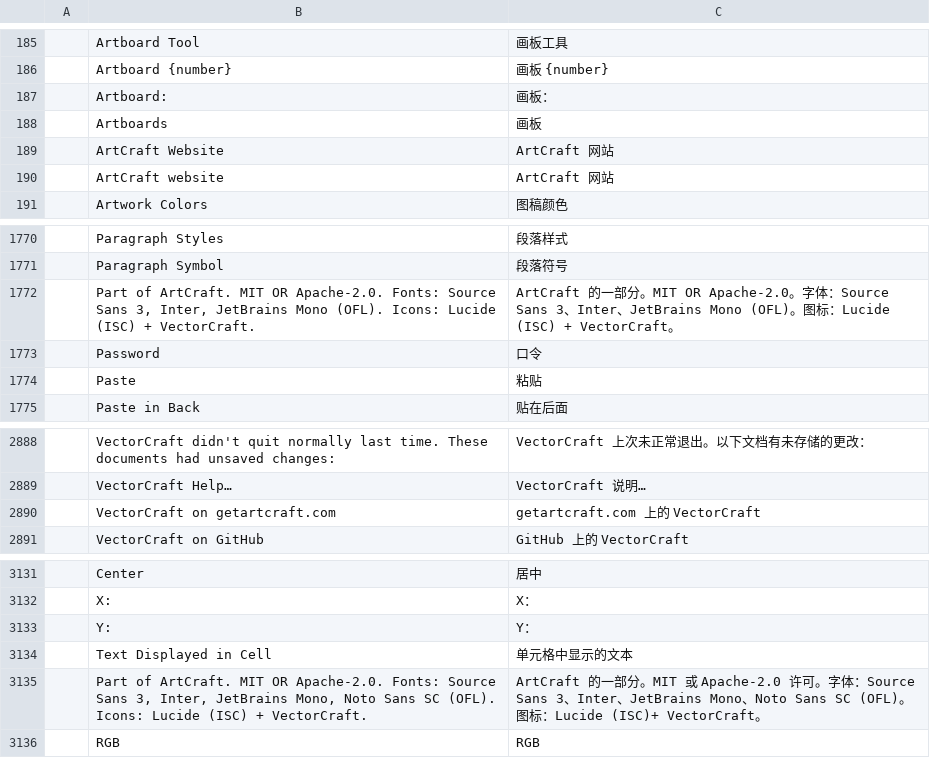
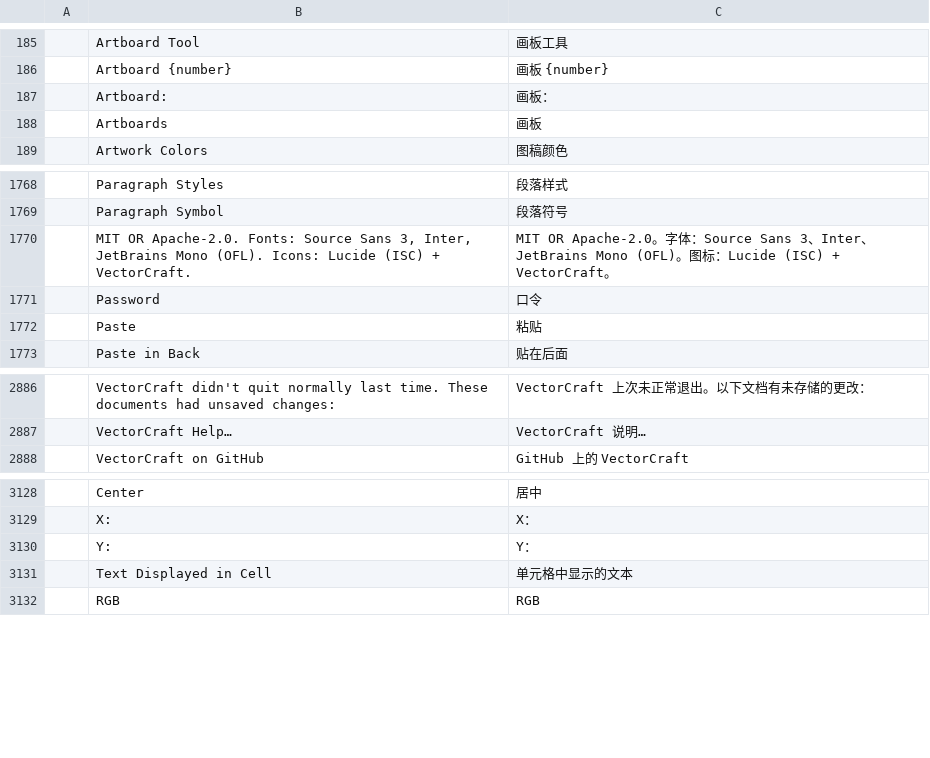
Before and after one commit to treeforjs/vectorcraft, a TSV file: crates/ui-egui/src/i18n/zh-hans.tsv, drawn as a sheet; only a part is shown, gaps mark what is left out; removed rows and columns are numbered as before the commit, all else as after; the diff names each change by its address in the sheet, - before the commit and + after, or states it on an @@ line.

Commit message:
Rebrand the fork: own README, no ArtCraft marks, agent docs made generic
Remove the ArtCraft/storytold branding and links: delete docs/brand/ and its
ASSETS.md rows and NOTICE trademark paragraph, drop the Crafting Apps table,
community footer and getartcraft.com links, and point repository, packaging
(AppStream, nfpm, WiX, AppImage update info, Windows signing) and doc URLs at
treeforjs/vectorcraft. The Help menu, About box and Home screen keep one
project link (GitHub); the website/app-page commands and their translations
are gone, and the About blurb no longer says "Part of ArtCraft".

Agent features stay but are worded for any MCP client: the README and
docs/mcp.md show a generic MCP-client JSON config instead of a
vendor-specific registration recipe. the separate per-agent instruction file is folded into AGENTS.md as
"Working in this repository" (the nonexistent cleanroom gate is no longer
claimed), and the ROADMAP estimate no longer names a model.

README rewritten around the app itself: screenshots, features, quick start,
agent section, honest status, downloads from the releases page of this
repository (none may exist yet), contributing, licence and credits.
Copyright notices, OFL credits and ASSETS.md attributions are unchanged.

```diff
--- a/crates/ui-egui/src/i18n/zh-hans.tsv
+++ b/crates/ui-egui/src/i18n/zh-hans.tsv
-row 189:  | ArtCraft Website | ArtCraft 网站
-row 190:  | ArtCraft website | ArtCraft 网站
-row 1772:  | Part of ArtCraft. MIT OR Apache-2.0. Fonts: Source Sans 3, Inter, JetBrains Mono (OFL). Icons: Lucide (ISC) + VectorCraft. | ArtCraft 的一部分。MIT OR Apache-2.0。字体：Source Sans 3、Inter、JetBrains Mono (OFL)。图标：Lucide (ISC) + VectorCraft。
+row 1770:  | MIT OR Apache-2.0. Fonts: Source Sans 3, Inter, JetBrains Mono (OFL). Icons: Lucide (ISC) + VectorCraft. | MIT OR Apache-2.0。字体：Source Sans 3、Inter、JetBrains Mono (OFL)。图标：Lucide (ISC) + VectorCraft。
-row 2890:  | VectorCraft on getartcraft.com | getartcraft.com 上的 VectorCraft
-row 3135:  | Part of ArtCraft. MIT OR Apache-2.0. Fonts: Source Sans 3, Inter, JetBrains Mono, Noto Sans SC (OFL). Icons: Lucide (ISC) + VectorCraft. | ArtCraft 的一部分。MIT 或 Apache-2.0 许可。字体：Source Sans 3、Inter、JetBrains Mono、Noto Sans SC (OFL)。图标：Lucide (ISC)+ VectorCraft。
```
Also changed, not shown: crates/ui-egui/src/i18n/fr.tsv, crates/ui-egui/src/i18n/ja.tsv, 41 other files.
